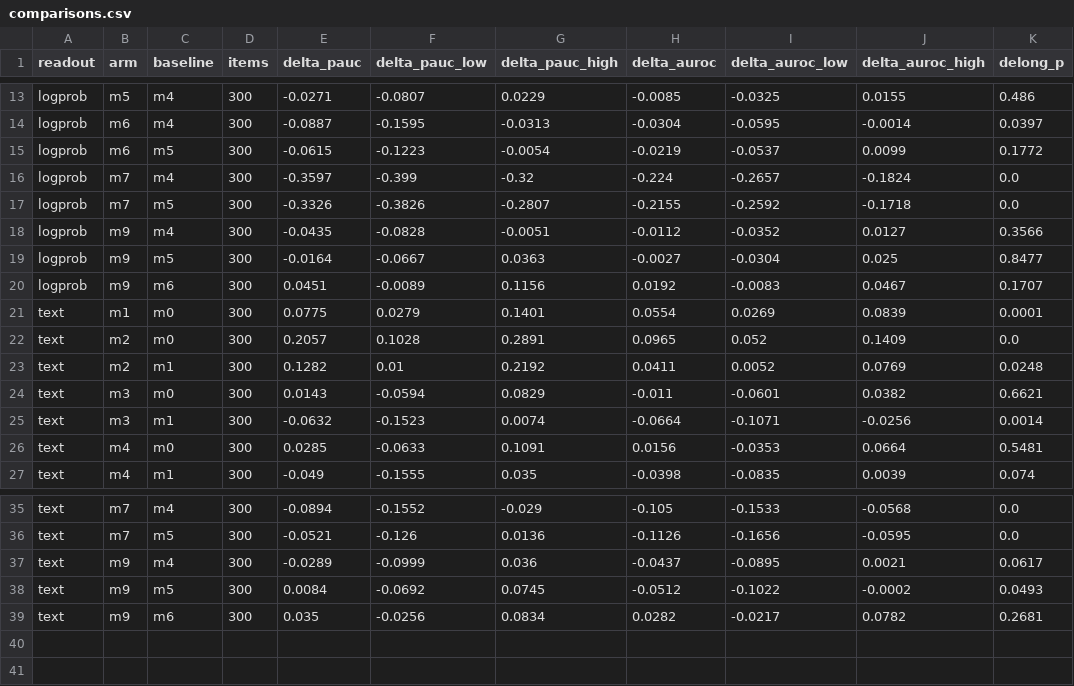
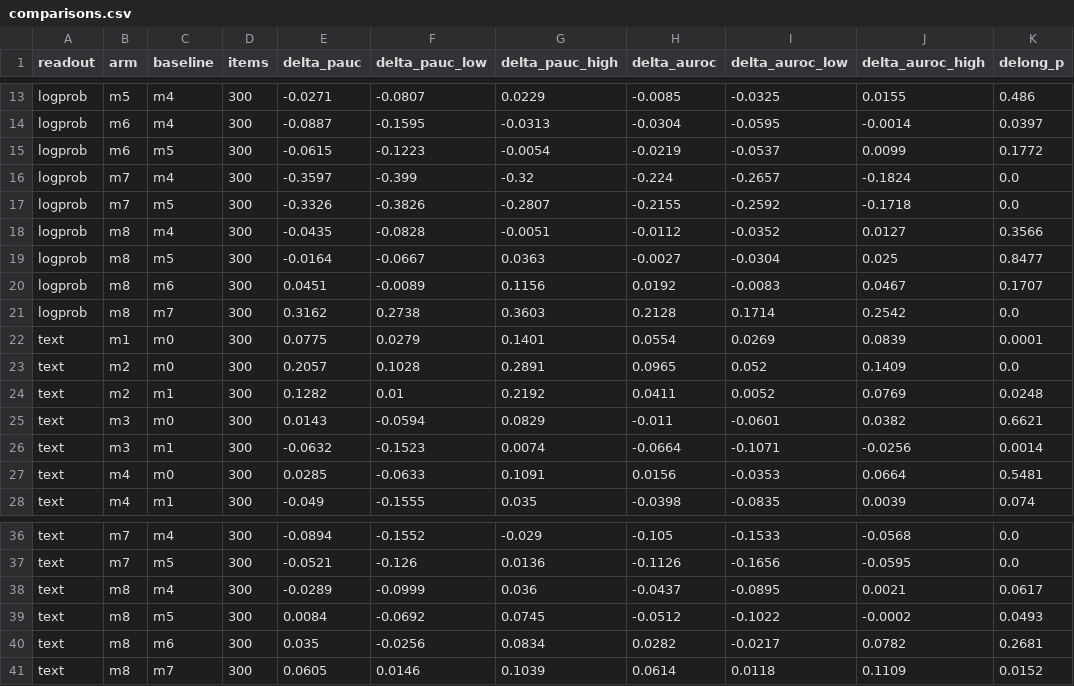
Before and after one commit to Andre-Williams22/distilling-trusted-monitor-diversity, a CSV file: results/val/comparisons.csv, drawn as a sheet; only a part is shown, gaps mark what is left out.

```diff
--- a/results/val/comparisons.csv
+++ b/results/val/comparisons.csv
@@ -17,5 +17,6 @@ logprob,m7,m4,300,-0.3597,-0.399,-0.32,-0.224,-0.2657,-0.1824,0.0
 logprob,m7,m5,300,-0.3326,-0.3826,-0.2807,-0.2155,-0.2592,-0.1718,0.0
-logprob,m9,m4,300,-0.0435,-0.0828,-0.0051,-0.0112,-0.0352,0.0127,0.3566
-logprob,m9,m5,300,-0.0164,-0.0667,0.0363,-0.0027,-0.0304,0.025,0.8477
-logprob,m9,m6,300,0.0451,-0.0089,0.1156,0.0192,-0.0083,0.0467,0.1707
+logprob,m8,m4,300,-0.0435,-0.0828,-0.0051,-0.0112,-0.0352,0.0127,0.3566
+logprob,m8,m5,300,-0.0164,-0.0667,0.0363,-0.0027,-0.0304,0.025,0.8477
+logprob,m8,m6,300,0.0451,-0.0089,0.1156,0.0192,-0.0083,0.0467,0.1707
+logprob,m8,m7,300,0.3162,0.2738,0.3603,0.2128,0.1714,0.2542,0.0
 text,m1,m0,300,0.0775,0.0279,0.1401,0.0554,0.0269,0.0839,0.0001
@@ -36,4 +37,5 @@ text,m7,m4,300,-0.0894,-0.1552,-0.029,-0.105,-0.1533,-0.0568,0.0
 text,m7,m5,300,-0.0521,-0.126,0.0136,-0.1126,-0.1656,-0.0595,0.0
-text,m9,m4,300,-0.0289,-0.0999,0.036,-0.0437,-0.0895,0.0021,0.0617
-text,m9,m5,300,0.0084,-0.0692,0.0745,-0.0512,-0.1022,-0.0002,0.0493
-text,m9,m6,300,0.035,-0.0256,0.0834,0.0282,-0.0217,0.0782,0.2681
+text,m8,m4,300,-0.0289,-0.0999,0.036,-0.0437,-0.0895,0.0021,0.0617
+text,m8,m5,300,0.0084,-0.0692,0.0745,-0.0512,-0.1022,-0.0002,0.0493
+text,m8,m6,300,0.035,-0.0256,0.0834,0.0282,-0.0217,0.0782,0.2681
+text,m8,m7,300,0.0605,0.0146,0.1039,0.0614,0.0118,0.1109,0.0152
```
Also changed, not shown: results/val/fpr_detection.csv, results/val/monitors.csv, 37 other files.
